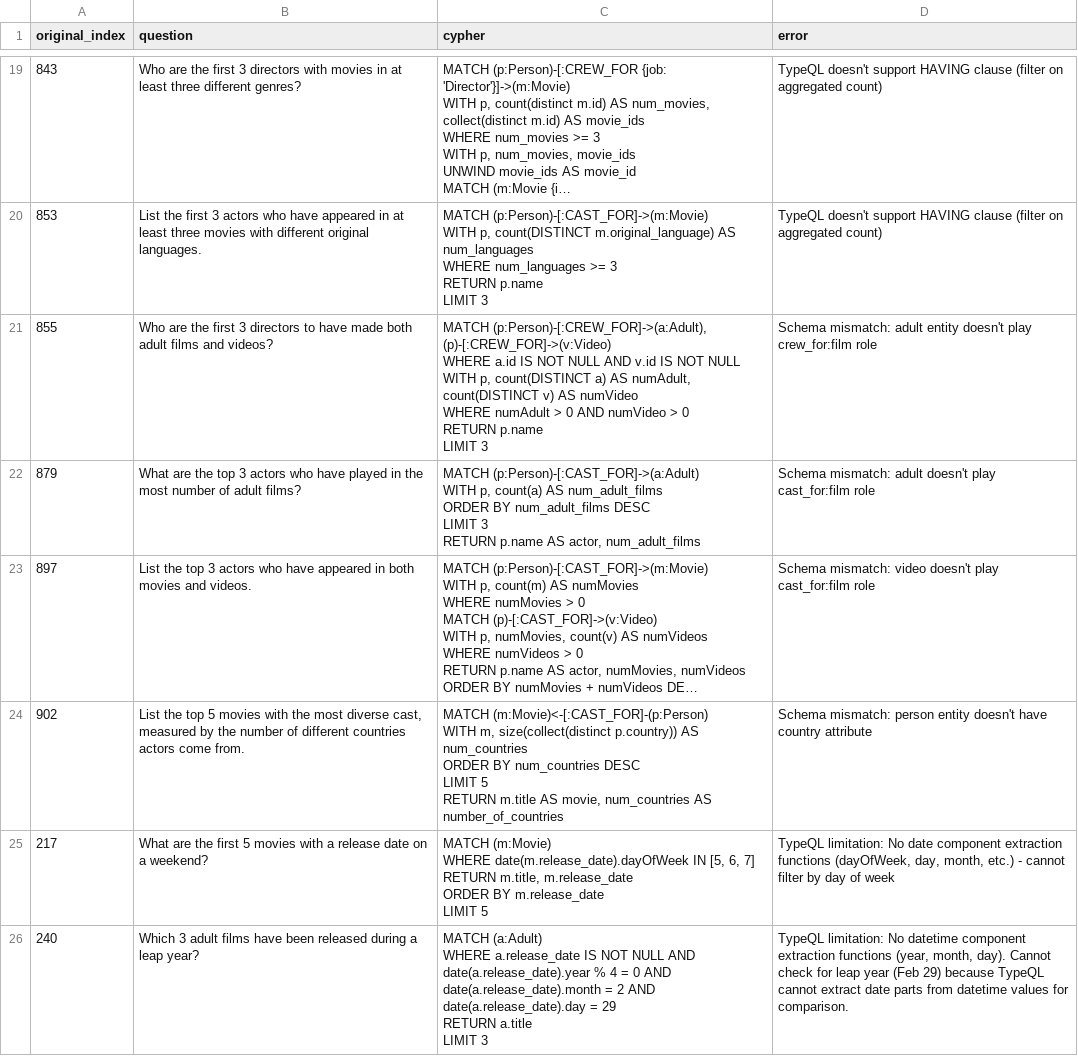
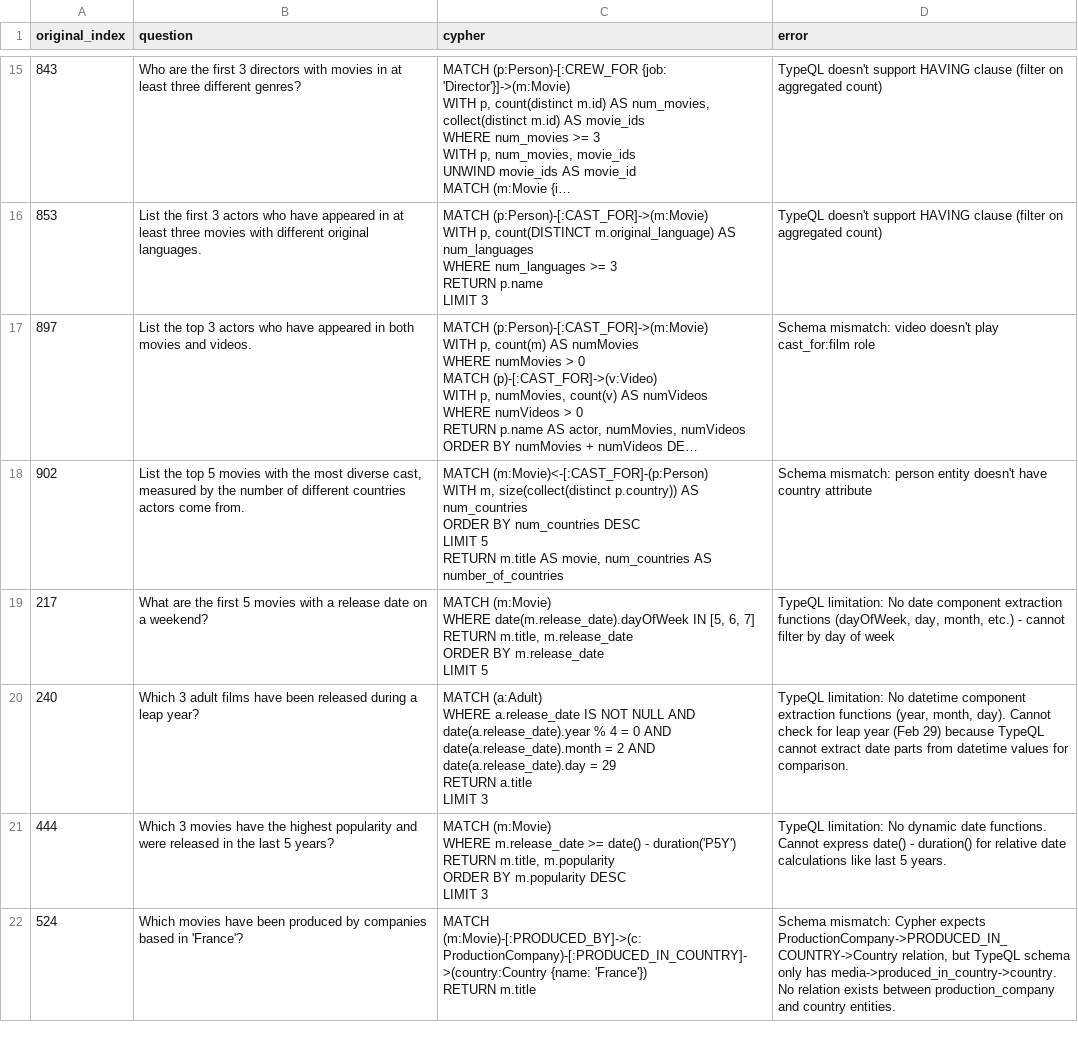
Before and after one commit to flyingsilverfin/text2typeql, a CSV file: output/neoflix/failed.csv, drawn as a sheet; only a part is shown, gaps mark what is left out; the shorter side is filled out with more unchanged rows; long unchanged cells end in …; ↵ is a line break in a cell; the diff covers the shown part only; the diff names each change by its address in the sheet, - before the commit and + after, or states it on an @@ line.

```diff
--- a/output/neoflix/failed.csv
+++ b/output/neoflix/failed.csv
-row 21: 855 | Who are the first 3 directors to have made both adult films and videos? | MATCH (p:Person)-[:CREW_FOR]->(a:Adult), (p)-[:CREW_FOR]->(v:Video) ↵ WHERE a.id IS NOT NULL AND v.id IS NOT NULL ↵ WITH p, count(DISTINCT a) AS numAdult, count(DISTINCT v) AS numVideo ↵ WHERE numAdult > 0 AND numVideo > 0 ↵ RETURN p.name ↵ LIMIT 3 | Schema mismatch: adult entity doesn't play crew_for:film role
-row 22: 879 | What are the top 3 actors who have played in the most number of adult films? | MATCH (p:Person)-[:CAST_FOR]->(a:Adult) ↵ WITH p, count(a) AS num_adult_films ↵ ORDER BY num_adult_films DESC ↵ LIMIT 3 ↵ RETURN p.name AS actor, num_adult_films | Schema mismatch: adult doesn't play cast_for:film role
```
Also changed, not shown: 7 removed rows elsewhere in this file, output/neoflix/queries.csv, 1 other file.
